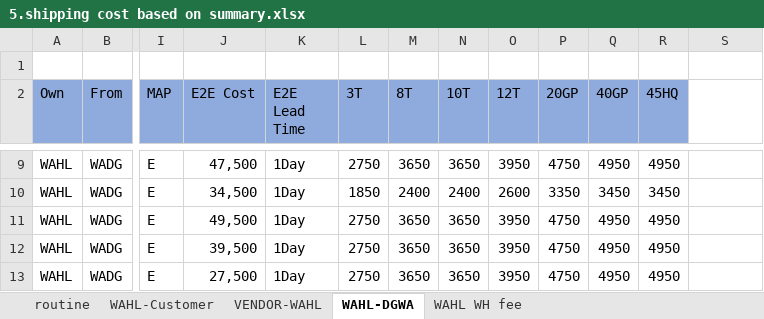
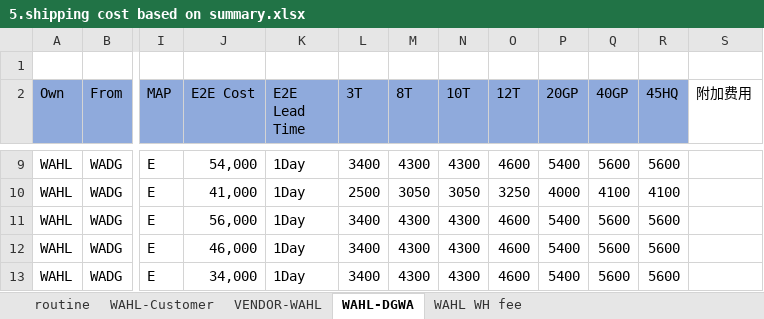
Before and after one commit to Jshao-jpg/SHP-Cost-main, an Excel workbook: 5.shipping cost based on summary.xlsx, sheet WAHL-DGWA, drawn as a sheet; only a part is shown, gaps mark what is left out; values as stored, in another font and other column widths than the file's, no borders; the diff covers the shown part only; the diff names each change by its address in the sheet, - before the commit and + after, or states it on an @@ line.

Commit message:
Add files via upload

```diff
--- a/5.shipping cost based on summary.xlsx (sheet WAHL-DGWA)
+++ b/5.shipping cost based on summary.xlsx (sheet WAHL-DGWA)
-S2: (empty)
+S2: 附加费用
-J9 (E2E Cost): 47,500
+J9 (E2E Cost): 54,000
-L9 (3T): 2750
+L9 (3T): 3400
-M9 (8T): 3650
+M9 (8T): 4300
-N9 (10T): 3650
+N9 (10T): 4300
-O9 (12T): 3950
+O9 (12T): 4600
-P9 (20GP): 4750
+P9 (20GP): 5400
-Q9 (40GP): 4950
+Q9 (40GP): 5600
-R9 (45HQ): 4950
+R9 (45HQ): 5600
-J10 (E2E Cost): 34,500
+J10 (E2E Cost): 41,000
-L10 (3T): 1850
+L10 (3T): 2500
-M10 (8T): 2400
+M10 (8T): 3050
-N10 (10T): 2400
+N10 (10T): 3050
-O10 (12T): 2600
+O10 (12T): 3250
-P10 (20GP): 3350
+P10 (20GP): 4000
-Q10 (40GP): 3450
+Q10 (40GP): 4100
-R10 (45HQ): 3450
+R10 (45HQ): 4100
-J11 (E2E Cost): 49,500
+J11 (E2E Cost): 56,000
-L11:L13 (3T): 2750
+L11:L13 (3T): 3400
-M11:M13 (8T): 3650
+M11:M13 (8T): 4300
-N11:N13 (10T): 3650
+N11:N13 (10T): 4300
-O11:O13 (12T): 3950
+O11:O13 (12T): 4600
-P11:P13 (20GP): 4750
+P11:P13 (20GP): 5400
-Q11:Q13 (40GP): 4950
+Q11:Q13 (40GP): 5600
-R11:R13 (45HQ): 4950
+R11:R13 (45HQ): 5600
-J12 (E2E Cost): 39,500
+J12 (E2E Cost): 46,000
-J13 (E2E Cost): 27,500
+J13 (E2E Cost): 34,000
```
Also changed, not shown: 2 added rows, 2 removed rows and 184 edited cells elsewhere in this sheet.
